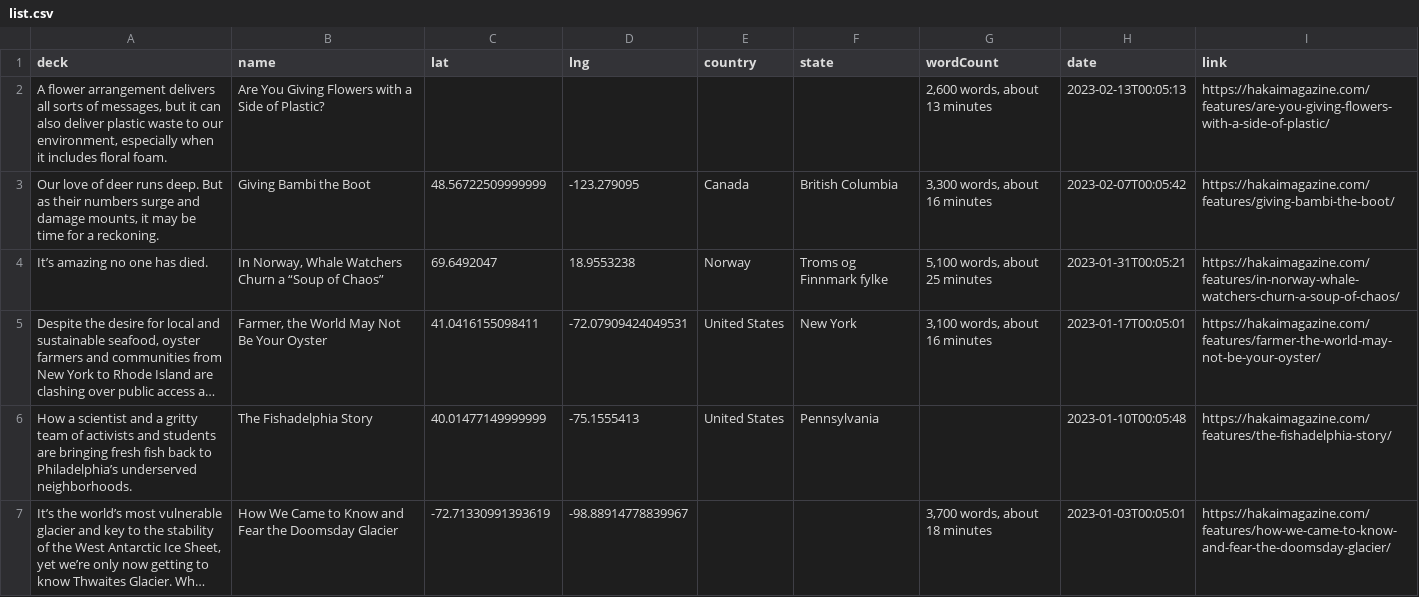
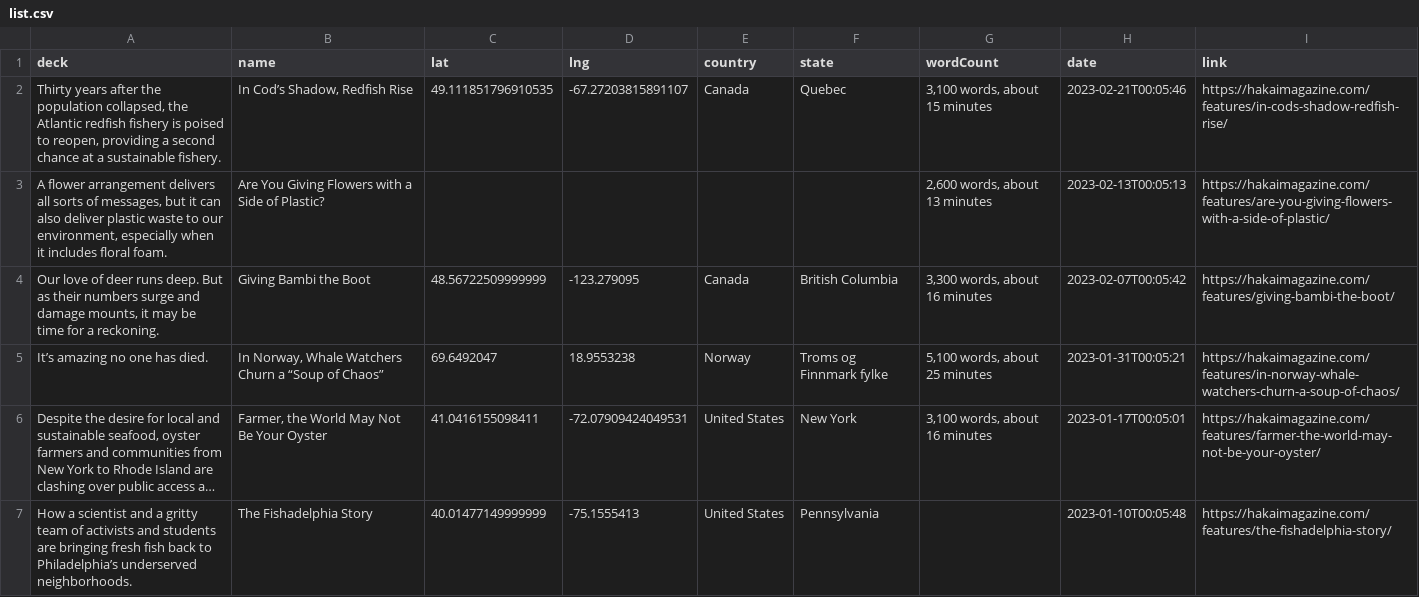
Before and after one commit to HakaiInstitute/magazine-visualizations, a CSV file: list.csv, drawn as a sheet; only a part is shown; the shorter side is filled out with more unchanged rows; long unchanged cells end in ….

```diff
--- a/list.csv
+++ b/list.csv
@@ -1,2 +1,3 @@
 deck,name,lat,lng,country,state,wordCount,date,link
+"Thirty years after the population collapsed, the Atlantic redfish fishery is poised to reopen, providing a second chance at a sustainable fishery.","In Cod’s Shadow, Redfish Rise",49.111851796910535,-67.27203815891107,Canada,Quebec,"3,100 words, about 15 minutes",2023-02-21T00:05:46,https://hakaimagazine.com/features/in-cods-shadow-redfish-rise/
 "A flower arrangement delivers all sorts of messages, but it can also deliver plastic waste to our environment, especially when it includes floral foam.",Are You Giving Flowers with a Side of Plastic?,,,,,"2,600 words, about 13 minutes",2023-02-13T00:05:13,https://hakaimagazine.com/features/are-you-giving-flowers-with-a-side-of-plastic/
```
